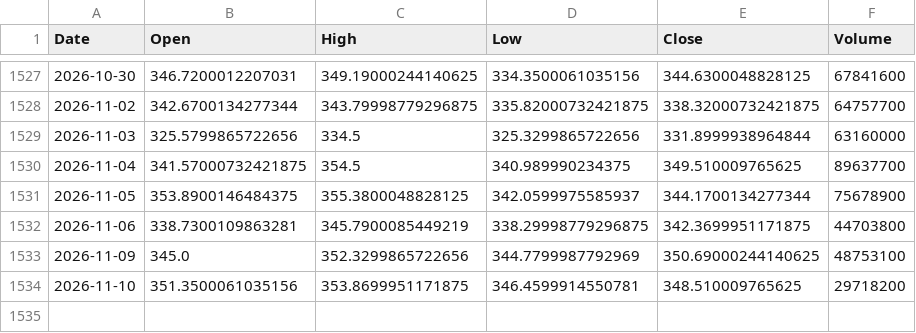
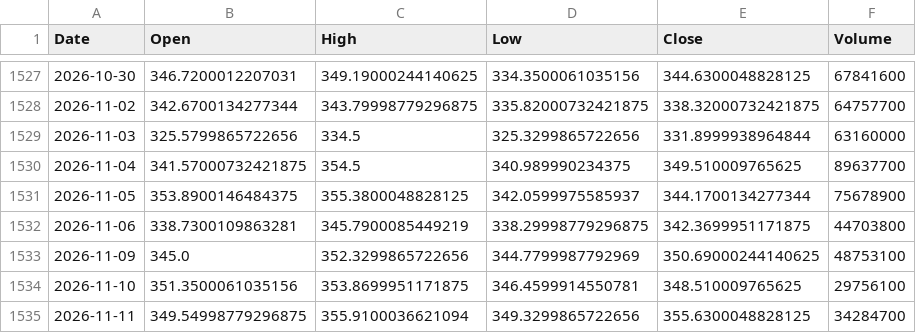
Before and after one commit to sergioeternod/miwebsite, a CSV file: data/price_vintage/AAPL.csv, drawn as a sheet; only a part is shown, gaps mark what is left out.

```diff
--- a/data/price_vintage/AAPL.csv
+++ b/data/price_vintage/AAPL.csv
@@ -1533,2 +1533,3 @@ Date,Open,High,Low,Close,Volume
 2026-11-09,345.0,352.3299865722656,344.7799987792969,350.69000244140625,48753100
-2026-11-10,351.3500061035156,353.8699951171875,346.4599914550781,348.510009765625,29718200
+2026-11-10,351.3500061035156,353.8699951171875,346.4599914550781,348.510009765625,29756100
+2026-11-11,349.54998779296875,355.9100036621094,349.3299865722656,355.6300048828125,34284700
```
Also changed, not shown: data/price_vintage/ETH-USD.csv, data/price_vintage/GC_F.csv, 16 other files.
